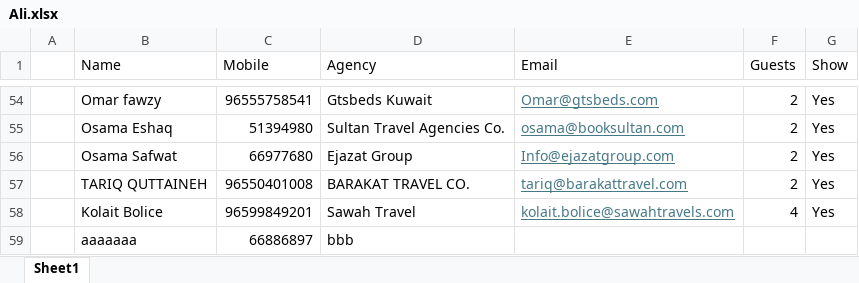
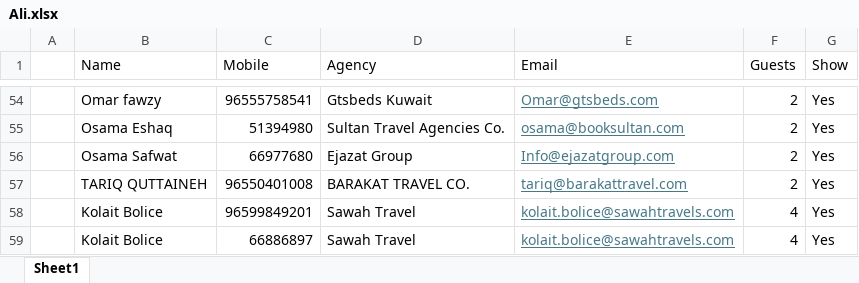
Before and after one commit to AliTerani/event, an Excel workbook: Ali.xlsx, sheet Sheet1, drawn as a sheet; only a part is shown, gaps mark what is left out; values as stored, in another font and other column widths than the file's, no borders; removed rows and columns are numbered as before the commit, all else as after; the diff names each change by its address in the sheet, - before the commit and + after, or states it on an @@ line.

Commit message:
re

```diff
--- a/Ali.xlsx (sheet Sheet1)
+++ b/Ali.xlsx (sheet Sheet1)
-row 59:  | aaaaaaa | 66886897 | bbb
+row 59:  | Kolait Bolice | 66886897 | Sawah Travel | kolait.bolice@sawahtravels.com | 4 | Yes
```
